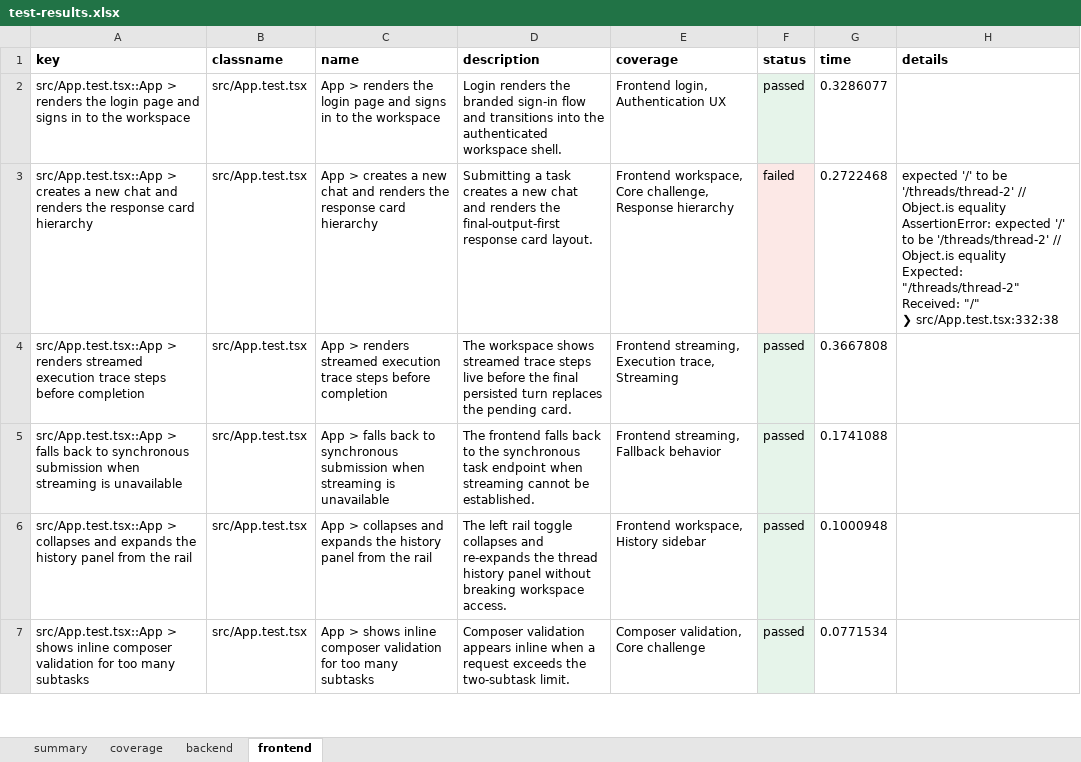
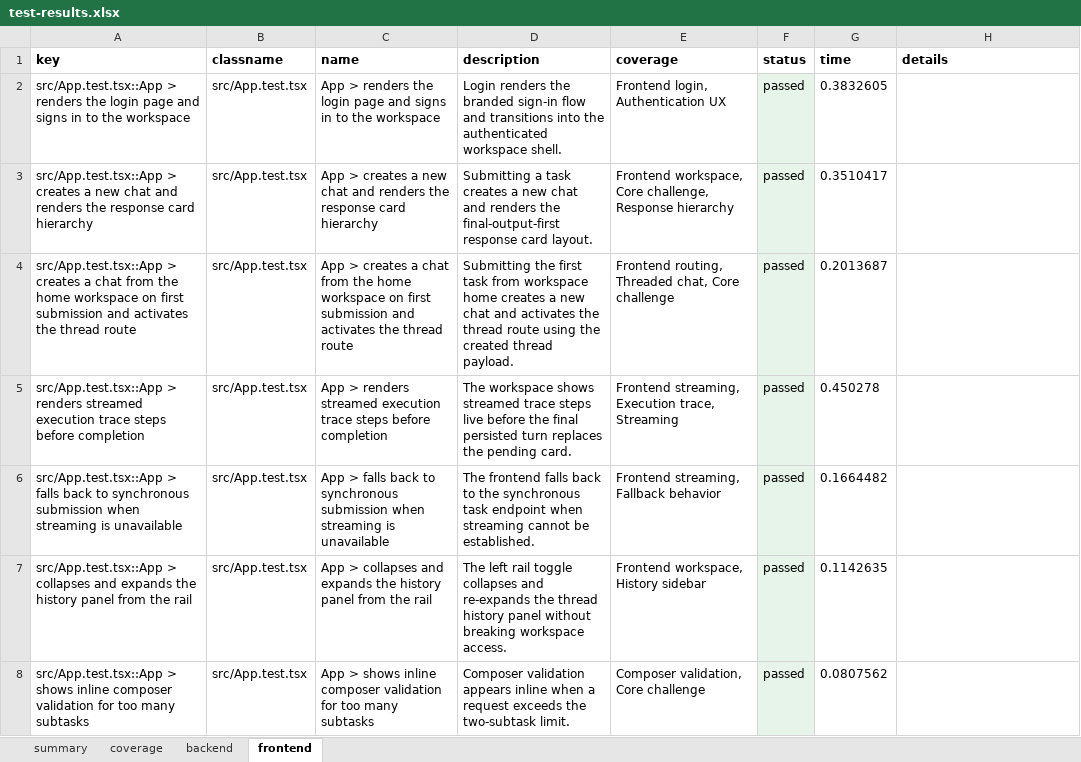
Before and after one commit to tonyjosephsebastians/TaskBuddy, an Excel workbook: reports/test-results.xlsx, sheet frontend, drawn as a sheet; only a part is shown; values as stored, in another font and other column widths than the file's, no borders; addresses are those after the commit; ↵ is a line break in a cell; the diff covers the shown part only; the diff names each change by its address in the sheet, - before the commit and + after, or states it on an @@ line.

```diff
--- a/reports/test-results.xlsx (sheet frontend)
+++ b/reports/test-results.xlsx (sheet frontend)
-G2 (time): 0.3286077
+G2 (time): 0.3832605
-F3 (status): failed
+F3 (status): passed
-G3 (time): 0.2722468
+G3 (time): 0.3510417
-H3 (details): expected '/' to be '/threads/thread-2' // Object.is equality AssertionError: expected '/' to be '/threads/thread-2' // Object.is equality ↵ Expected: "/threads/thread-2" ↵ Received: "/" ↵ ❯ src/App.test.tsx:332:38
+H3 (details): (empty)
+row 4: src/App.test.tsx::App > creates a chat from the home workspace on first submission and activates the thread route | src/App.test.tsx | App > creates a chat from the home workspace on first submission and activates the thread route | Submitting the first task from workspace home creates a new chat and activates the thread route using the created thread payload. | Frontend routing, Threaded chat, Core challenge | passed | 0.2013687
-G5 (time): 0.3667808
+G5 (time): 0.450278
-G6 (time): 0.1741088
+G6 (time): 0.1664482
-G7 (time): 0.1000948
+G7 (time): 0.1142635
-G8 (time): 0.0771534
+G8 (time): 0.0807562
```
Also changed, not shown: 1 added row and 5 edited cells elsewhere in this sheet, sheet backend, sheet coverage, sheet summary, 16 other files.
